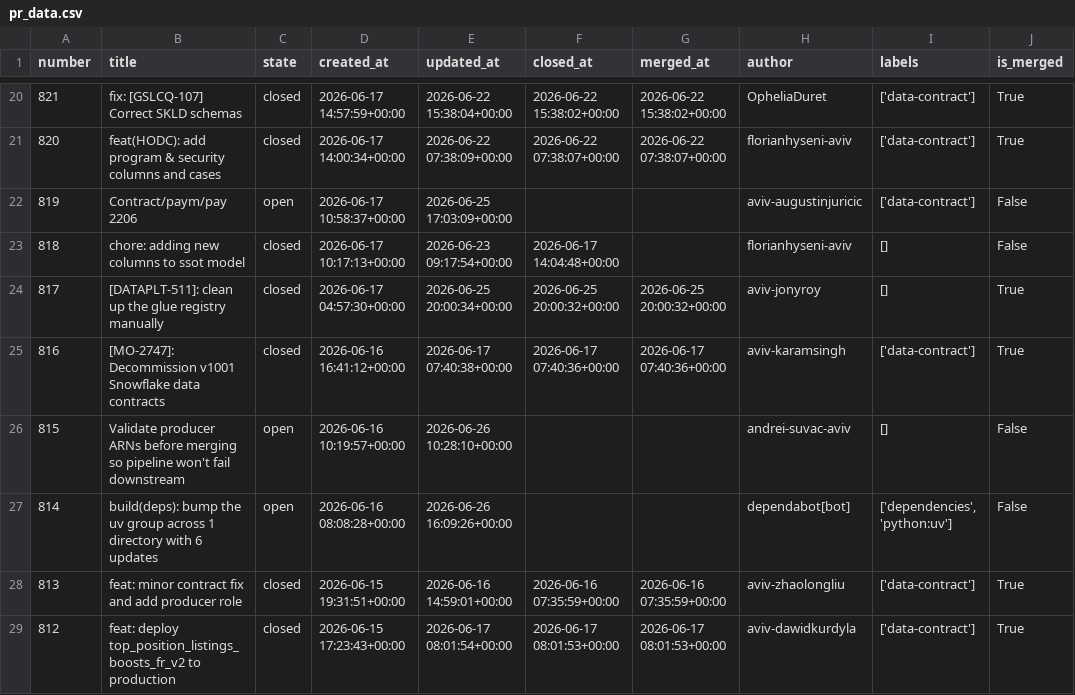
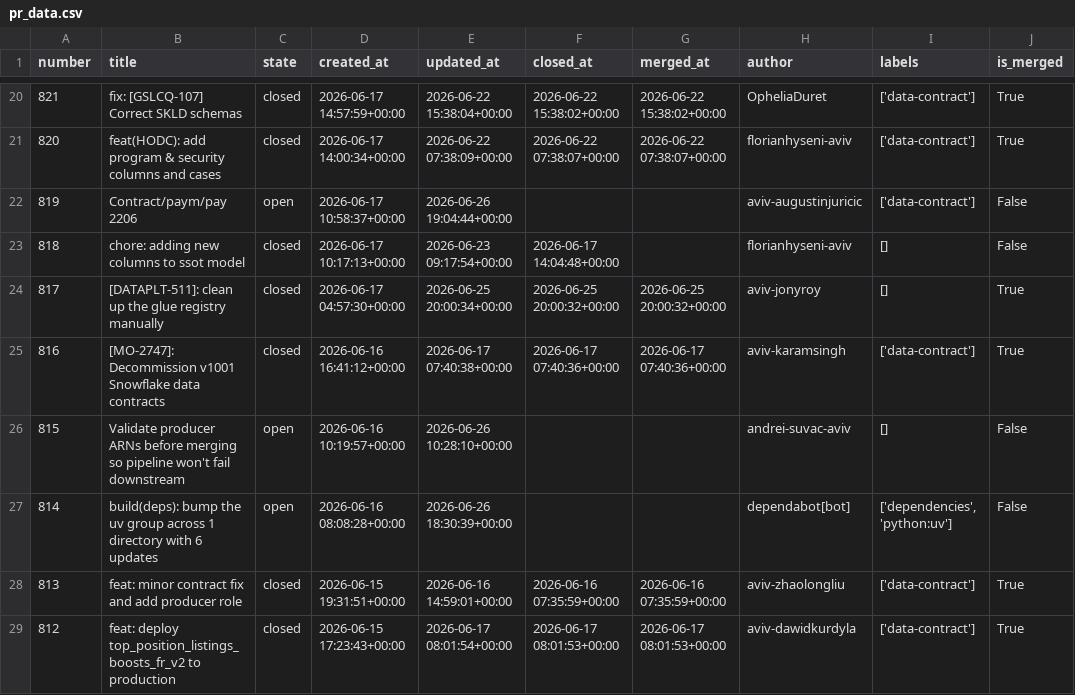
Before and after one commit to aviv-fathallahelmasri/github-pr-analytics, a CSV file: dashboard/data/pr_data.csv, drawn as a sheet; only a part is shown, gaps mark what is left out; the diff names each change by its address in the sheet, - before the commit and + after, or states it on an @@ line.

```diff
--- a/dashboard/data/pr_data.csv
+++ b/dashboard/data/pr_data.csv
-E22 (updated_at): 2026-06-25 17:03:09+00:00
+E22 (updated_at): 2026-06-26 19:04:44+00:00
-E27 (updated_at): 2026-06-26 16:09:26+00:00
+E27 (updated_at): 2026-06-26 18:30:39+00:00
```
Also changed, not shown: 2 other files.
